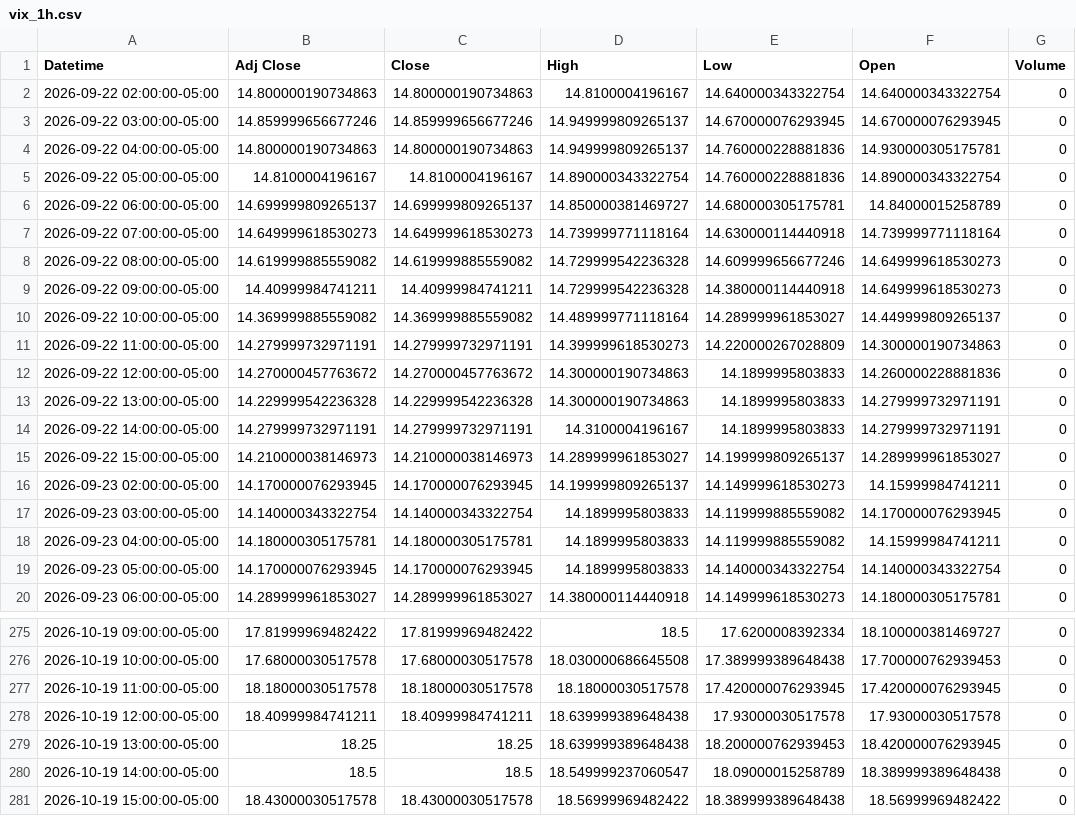
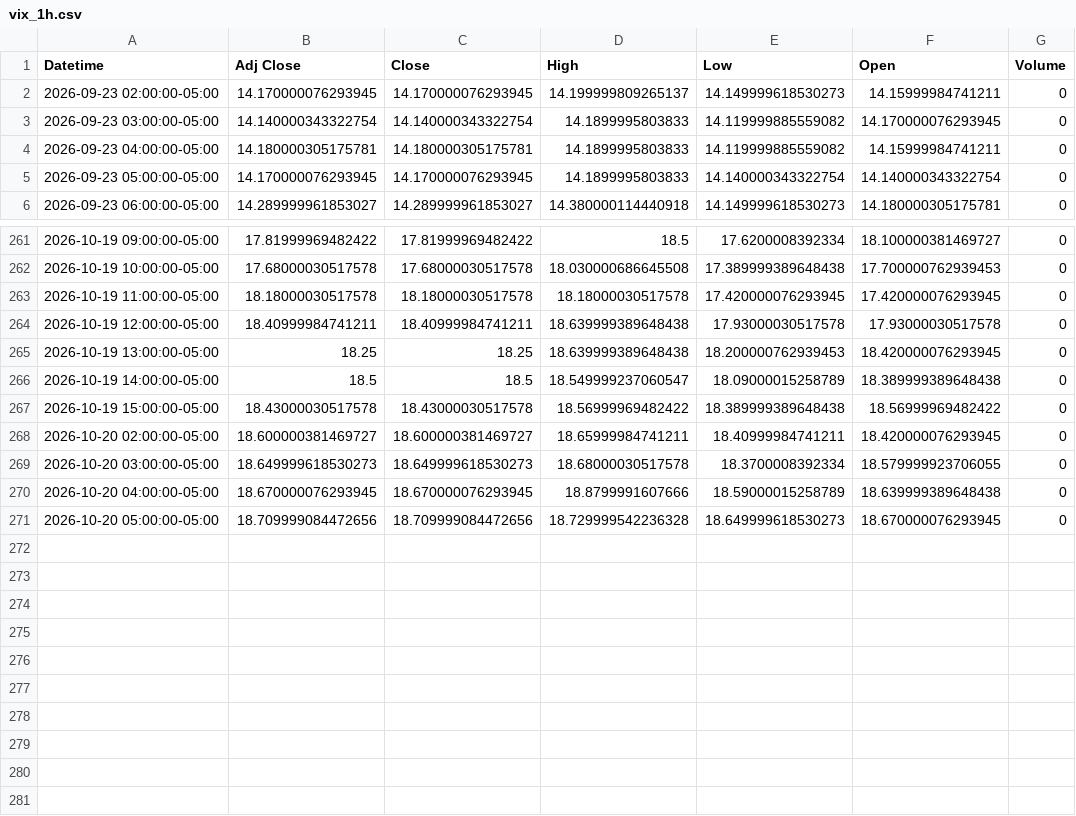
Before and after one commit to Jordan4369/mes-data, a CSV file: data/vix_1h.csv, drawn as a sheet; only a part is shown, gaps mark what is left out.

```diff
--- a/data/vix_1h.csv
+++ b/data/vix_1h.csv
@@ -1,16 +1,2 @@
 Datetime,Adj Close,Close,High,Low,Open,Volume
-2026-09-22 02:00:00-05:00,14.800000190734863,14.800000190734863,14.8100004196167,14.640000343322754,14.640000343322754,0
-2026-09-22 03:00:00-05:00,14.859999656677246,14.859999656677246,14.949999809265137,14.670000076293945,14.670000076293945,0
-2026-09-22 04:00:00-05:00,14.800000190734863,14.800000190734863,14.949999809265137,14.760000228881836,14.930000305175781,0
-2026-09-22 05:00:00-05:00,14.8100004196167,14.8100004196167,14.890000343322754,14.760000228881836,14.890000343322754,0
-2026-09-22 06:00:00-05:00,14.699999809265137,14.699999809265137,14.850000381469727,14.680000305175781,14.84000015258789,0
-2026-09-22 07:00:00-05:00,14.649999618530273,14.649999618530273,14.739999771118164,14.630000114440918,14.739999771118164,0
-2026-09-22 08:00:00-05:00,14.619999885559082,14.619999885559082,14.729999542236328,14.609999656677246,14.649999618530273,0
-2026-09-22 09:00:00-05:00,14.40999984741211,14.40999984741211,14.729999542236328,14.380000114440918,14.649999618530273,0
-2026-09-22 10:00:00-05:00,14.369999885559082,14.369999885559082,14.489999771118164,14.289999961853027,14.449999809265137,0
-2026-09-22 11:00:00-05:00,14.279999732971191,14.279999732971191,14.399999618530273,14.220000267028809,14.300000190734863,0
-2026-09-22 12:00:00-05:00,14.270000457763672,14.270000457763672,14.300000190734863,14.1899995803833,14.260000228881836,0
-2026-09-22 13:00:00-05:00,14.229999542236328,14.229999542236328,14.300000190734863,14.1899995803833,14.279999732971191,0
-2026-09-22 14:00:00-05:00,14.279999732971191,14.279999732971191,14.3100004196167,14.1899995803833,14.279999732971191,0
-2026-09-22 15:00:00-05:00,14.210000038146973,14.210000038146973,14.289999961853027,14.199999809265137,14.289999961853027,0
 2026-09-23 02:00:00-05:00,14.170000076293945,14.170000076293945,14.199999809265137,14.149999618530273,14.15999984741211,0
@@ -281 +267,5 @@ Datetime,Adj Close,Close,High,Low,Open,Volume
 2026-10-19 15:00:00-05:00,18.43000030517578,18.43000030517578,18.56999969482422,18.389999389648438,18.56999969482422,0
+2026-10-20 02:00:00-05:00,18.600000381469727,18.600000381469727,18.65999984741211,18.40999984741211,18.420000076293945,0
+2026-10-20 03:00:00-05:00,18.649999618530273,18.649999618530273,18.68000030517578,18.3700008392334,18.579999923706055,0
+2026-10-20 04:00:00-05:00,18.670000076293945,18.670000076293945,18.8799991607666,18.59000015258789,18.639999389648438,0
+2026-10-20 05:00:00-05:00,18.709999084472656,18.709999084472656,18.729999542236328,18.649999618530273,18.670000076293945,0
```
Also changed, not shown: data/es_15m.csv, data/es_1h.csv, 1 other file.
